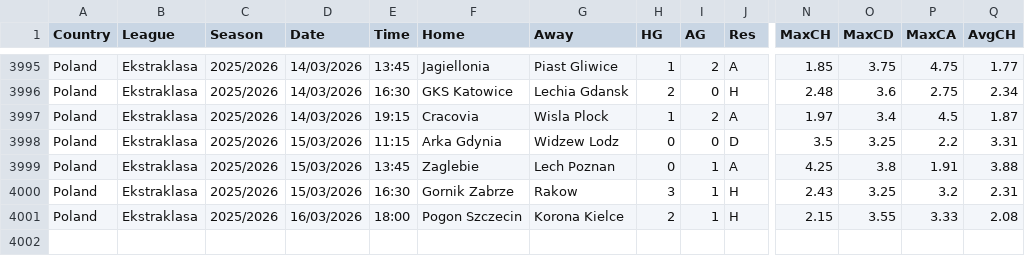
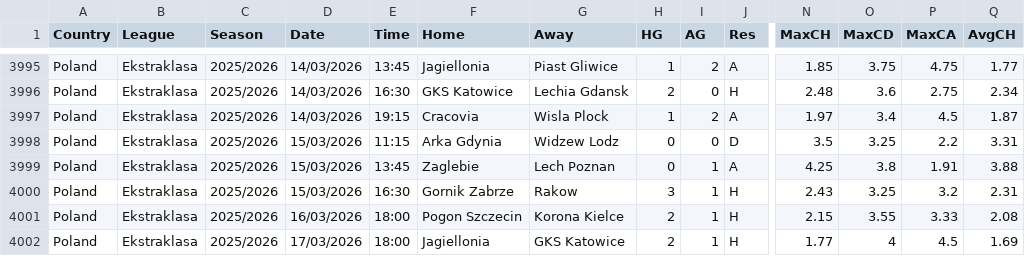
Before and after one commit to majoroka/sportBet-App, a CSV file: public/data/standings/POL.csv, drawn as a sheet; only a part is shown, gaps mark what is left out; rows hold the shown columns only; the diff names each change by its address in the sheet, - before the commit and + after, or states it on an @@ line.

```diff
--- a/public/data/standings/POL.csv
+++ b/public/data/standings/POL.csv
+row 4002: Poland | Ekstraklasa | 2025/2026 | 17/03/2026 | 18:00 | Jagiellonia | GKS Katowice | 2 | 1 | H | 1.77 | 4 | 4.5 | 1.69
```
Also changed, not shown: public/data/standings/ARG.csv, public/data/standings/BRA.csv, 5 other files.
